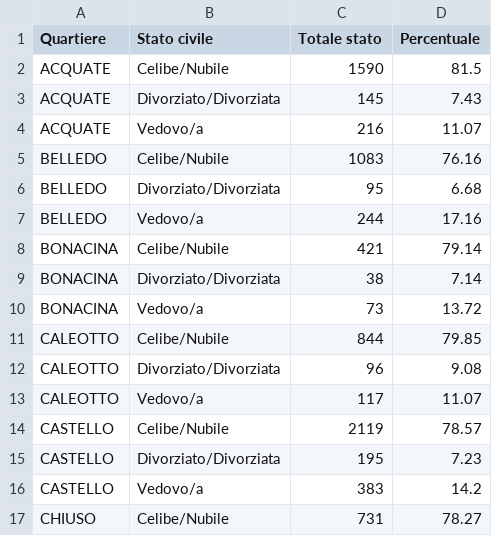
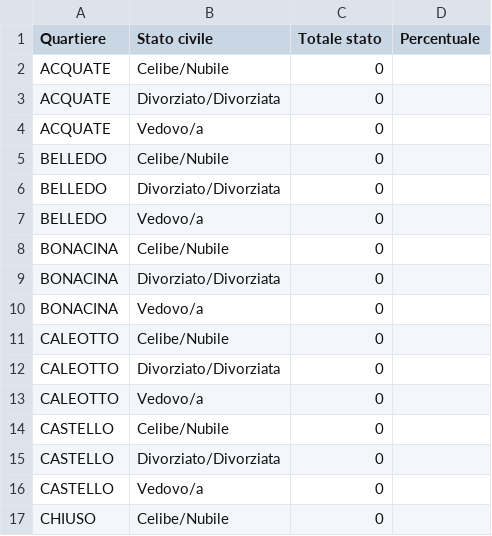
Before and after one commit to StatixHub/Statistiche, a CSV file: Destinazione/CSV/QuartieriSL.csv, drawn as a sheet; only a part is shown; the diff covers the shown part only.

```diff
--- a/Destinazione/CSV/QuartieriSL.csv
+++ b/Destinazione/CSV/QuartieriSL.csv
@@ -1,17 +1,17 @@
 Quartiere,Stato civile,Totale stato,Percentuale
-ACQUATE,Celibe/Nubile,1590,81.5
-ACQUATE,Divorziato/Divorziata,145,7.43
-ACQUATE,Vedovo/a,216,11.07
-BELLEDO,Celibe/Nubile,1083,76.16
-BELLEDO,Divorziato/Divorziata,95,6.68
-BELLEDO,Vedovo/a,244,17.16
-BONACINA,Celibe/Nubile,421,79.14
-BONACINA,Divorziato/Divorziata,38,7.14
-BONACINA,Vedovo/a,73,13.72
-CALEOTTO,Celibe/Nubile,844,79.85
-CALEOTTO,Divorziato/Divorziata,96,9.08
-CALEOTTO,Vedovo/a,117,11.07
-CASTELLO,Celibe/Nubile,2119,78.57
-CASTELLO,Divorziato/Divorziata,195,7.23
-CASTELLO,Vedovo/a,383,14.2
-CHIUSO,Celibe/Nubile,731,78.27
+ACQUATE,Celibe/Nubile,0,
+ACQUATE,Divorziato/Divorziata,0,
+ACQUATE,Vedovo/a,0,
+BELLEDO,Celibe/Nubile,0,
+BELLEDO,Divorziato/Divorziata,0,
+BELLEDO,Vedovo/a,0,
+BONACINA,Celibe/Nubile,0,
+BONACINA,Divorziato/Divorziata,0,
+BONACINA,Vedovo/a,0,
+CALEOTTO,Celibe/Nubile,0,
+CALEOTTO,Divorziato/Divorziata,0,
+CALEOTTO,Vedovo/a,0,
+CASTELLO,Celibe/Nubile,0,
+CASTELLO,Divorziato/Divorziata,0,
+CASTELLO,Vedovo/a,0,
+CHIUSO,Celibe/Nubile,0,
```
Also changed, not shown: 58 edited cells elsewhere in this file, Destinazione/CSV/DistrFascSTR.csv, Destinazione/CSV/SoloQuartieri.csv, 23 other files.
